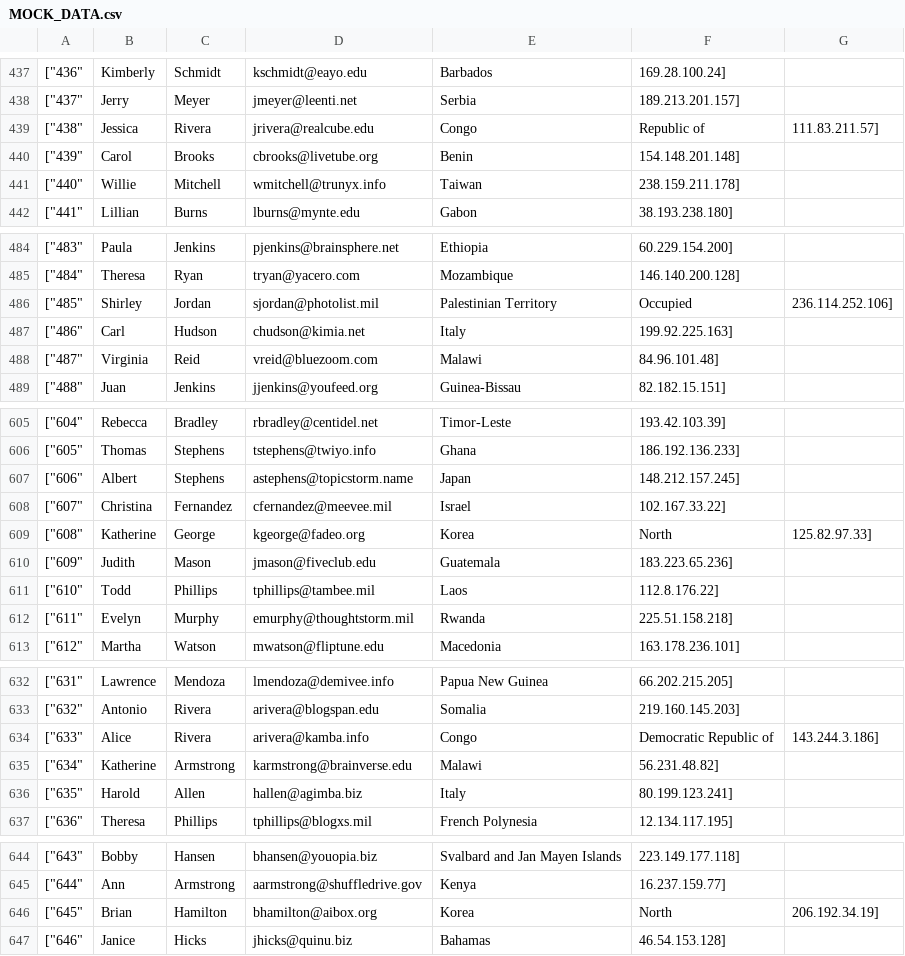
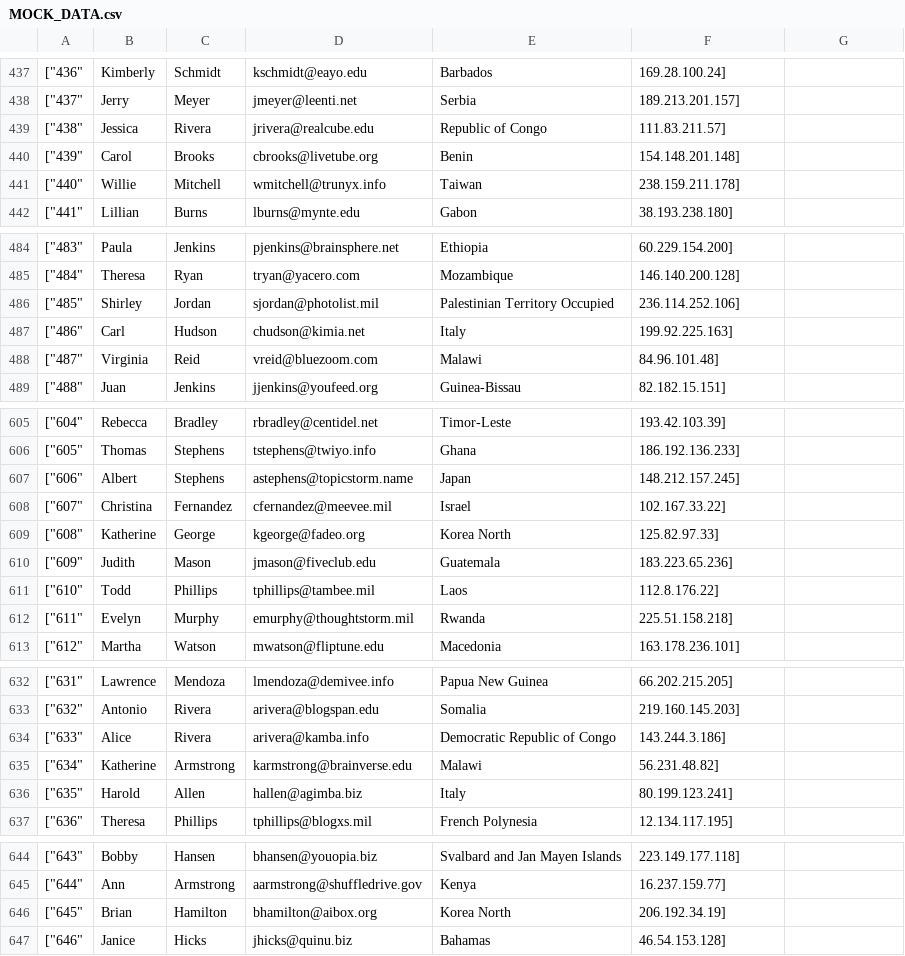
Before and after one commit to aztack/aztec-alpha, a CSV file: bin/MOCK_DATA.csv, drawn as a sheet; only a part is shown, gaps mark what is left out; the diff covers the shown part only.

```diff
--- a/bin/MOCK_DATA.csv
+++ b/bin/MOCK_DATA.csv
@@ -438,3 +438,3 @@
 ["437","Jerry","Meyer","jmeyer@leenti.net","Serbia","189.213.201.157"],
-["438","Jessica","Rivera","jrivera@realcube.edu","Congo"," Republic of","111.83.211.57"],
+["438","Jessica","Rivera","jrivera@realcube.edu","Republic of Congo","111.83.211.57"],
 ["439","Carol","Brooks","cbrooks@livetube.org","Benin","154.148.201.148"],
@@ -485,3 +485,3 @@
 ["484","Theresa","Ryan","tryan@yacero.com","Mozambique","146.140.200.128"],
-["485","Shirley","Jordan","sjordan@photolist.mil","Palestinian Territory"," Occupied","236.114.252.106"],
+["485","Shirley","Jordan","sjordan@photolist.mil","Palestinian Territory Occupied","236.114.252.106"],
 ["486","Carl","Hudson","chudson@kimia.net","Italy","199.92.225.163"],
@@ -608,3 +608,3 @@
 ["607","Christina","Fernandez","cfernandez@meevee.mil","Israel","102.167.33.22"],
-["608","Katherine","George","kgeorge@fadeo.org","Korea"," North","125.82.97.33"],
+["608","Katherine","George","kgeorge@fadeo.org","Korea North","125.82.97.33"],
 ["609","Judith","Mason","jmason@fiveclub.edu","Guatemala","183.223.65.236"],
@@ -633,3 +633,3 @@
 ["632","Antonio","Rivera","arivera@blogspan.edu","Somalia","219.160.145.203"],
-["633","Alice","Rivera","arivera@kamba.info","Congo"," Democratic Republic of","143.244.3.186"],
+["633","Alice","Rivera","arivera@kamba.info","Democratic Republic of Congo","143.244.3.186"],
 ["634","Katherine","Armstrong","karmstrong@brainverse.edu","Malawi","56.231.48.82"],
@@ -645,3 +645,3 @@
 ["644","Ann","Armstrong","aarmstrong@shuffledrive.gov","Kenya","16.237.159.77"],
-["645","Brian","Hamilton","bhamilton@aibox.org","Korea"," North","206.192.34.19"],
+["645","Brian","Hamilton","bhamilton@aibox.org","Korea North","206.192.34.19"],
 ["646","Janice","Hicks","jhicks@quinu.biz","Bahamas","46.54.153.128"],
```
Also changed, not shown: 57 edited cells elsewhere in this file, 3 other files.
